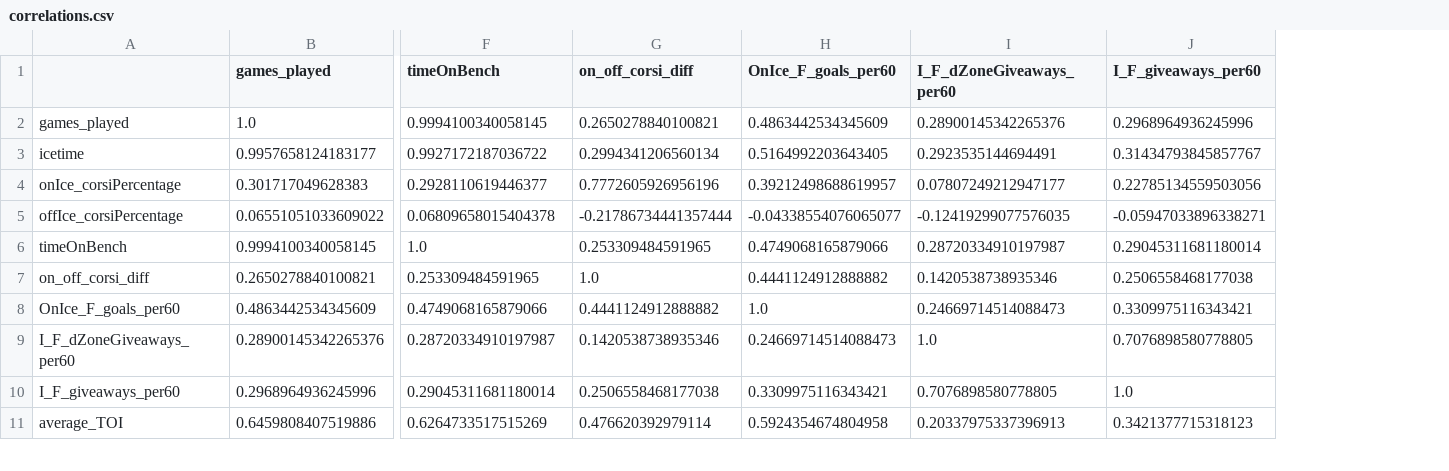
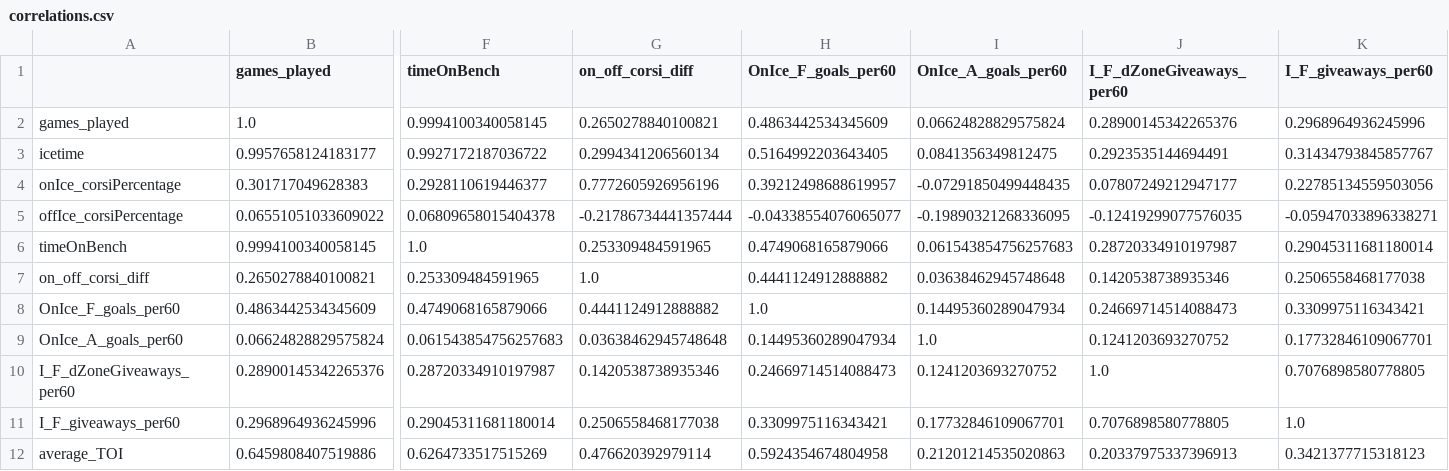
Before and after one commit to emmettcollings/nhl-linemate-network, a CSV file: data/forwards/correlations.csv, drawn as a sheet; only a part is shown, gaps mark what is left out; rows hold the shown columns only; the diff names each change by its address in the sheet, - before the commit and + after, or states it on an @@ line.

Commit message:
add another stat to correlations

```diff
--- a/data/forwards/correlations.csv
+++ b/data/forwards/correlations.csv
+column I (OnIce_A_goals_per60), rows 2-8: 0.06624828829575824 | 0.0841356349812475 | -0.07291850499448435 | -0.19890321268336095 | 0.061543854756257683 | 0.03638462945748648 | 0.14495360289047934; rows 10-12: 0.1241203693270752 | 0.17732846109067701 | 0.21201214535020863
+row 9: OnIce_A_goals_per60 | 0.06624828829575824 | 0.061543854756257683 | 0.03638462945748648 | 0.14495360289047934 | 1.0 | 0.1241203693270752 | 0.17732846109067701
```
Also changed, not shown: 9 other files.
